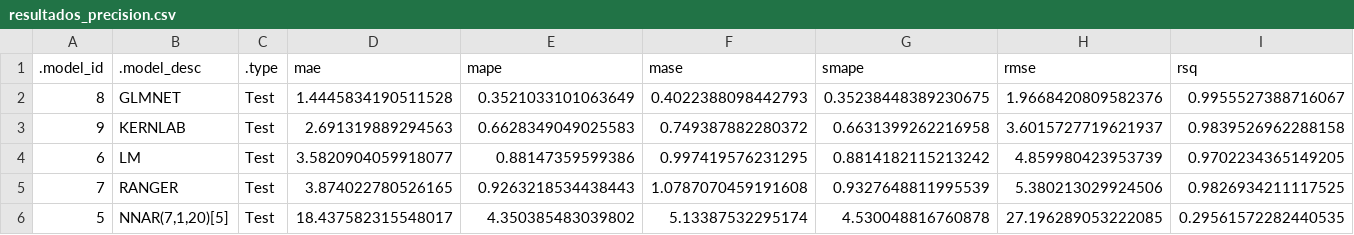
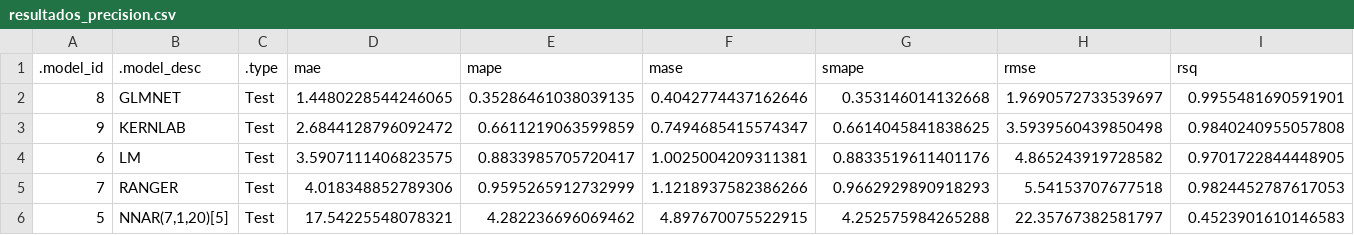
Before and after one commit to OmegaTK/Cobre_Precio, a CSV file: modelos/resultados_precision.csv, drawn as a sheet; only a part is shown; the diff covers the shown part only.

```diff
--- a/modelos/resultados_precision.csv
+++ b/modelos/resultados_precision.csv
@@ -1,6 +1,6 @@
 .model_id,.model_desc,.type,mae,mape,mase,smape,rmse,rsq
-8,GLMNET,Test,1.4445834190511528,0.3521033101063649,0.4022388098442793,0.35238448389230675,1.9668420809582376,0.9955527388716067
-9,KERNLAB,Test,2.691319889294563,0.6628349049025583,0.749387882280372,0.6631399262216958,3.6015727719621937,0.9839526962288158
-6,LM,Test,3.5820904059918077,0.88147359599386,0.997419576231295,0.8814182115213242,4.859980423953739,0.9702234365149205
-7,RANGER,Test,3.874022780526165,0.9263218534438443,1.0787070459191608,0.9327648811995539,5.380213029924506,0.9826934211117525
-5,"NNAR(7,1,20)[5]",Test,18.437582315548017,4.350385483039802,5.13387532295174,4.530048816760878,27.196289053222085,0.29561572282440535
+8,GLMNET,Test,1.4480228544246065,0.35286461038039135,0.4042774437162646,0.353146014132668,1.9690572733539697,0.9955481690591901
+9,KERNLAB,Test,2.6844128796092472,0.6611219063599859,0.7494685415574347,0.6614045841838625,3.5939560439850498,0.9840240955057808
+6,LM,Test,3.5907111406823575,0.8833985705720417,1.0025004209311381,0.8833519611401176,4.865243919728582,0.9701722844448905
+7,RANGER,Test,4.018348852789306,0.9595265912732999,1.1218937582386266,0.9662929890918293,5.54153707677518,0.9824452787617053
+5,"NNAR(7,1,20)[5]",Test,17.54225548078321,4.282236696069462,4.897670075522915,4.252575984265288,22.35767382581797,0.4523901610146583
```
Also changed, not shown: 1 added row, 1 removed row and 17 edited cells elsewhere in this file, modelos/escenarios_pronostico.csv, modelos/importancia_variables_rf.csv, 2 other files.
